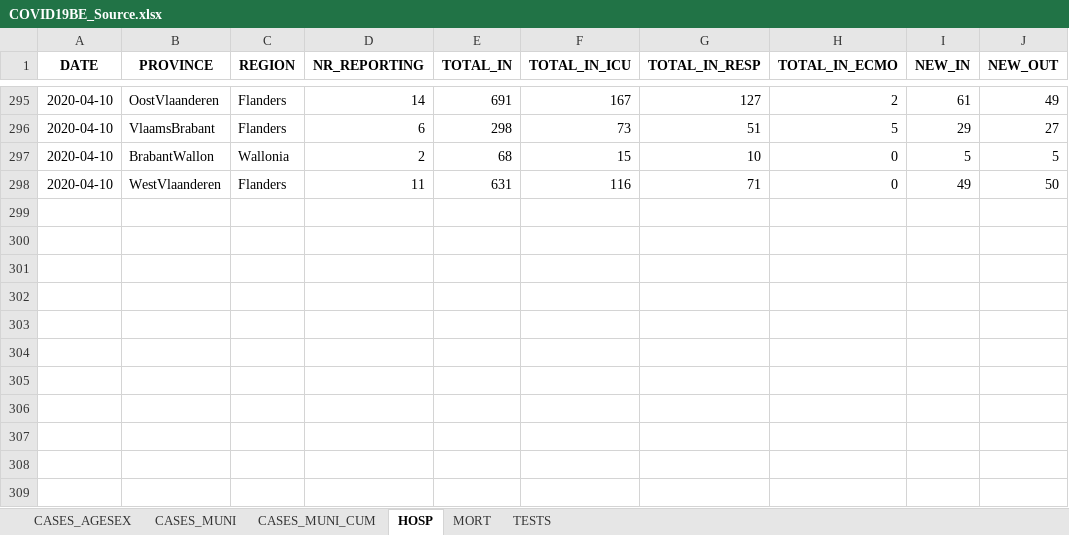
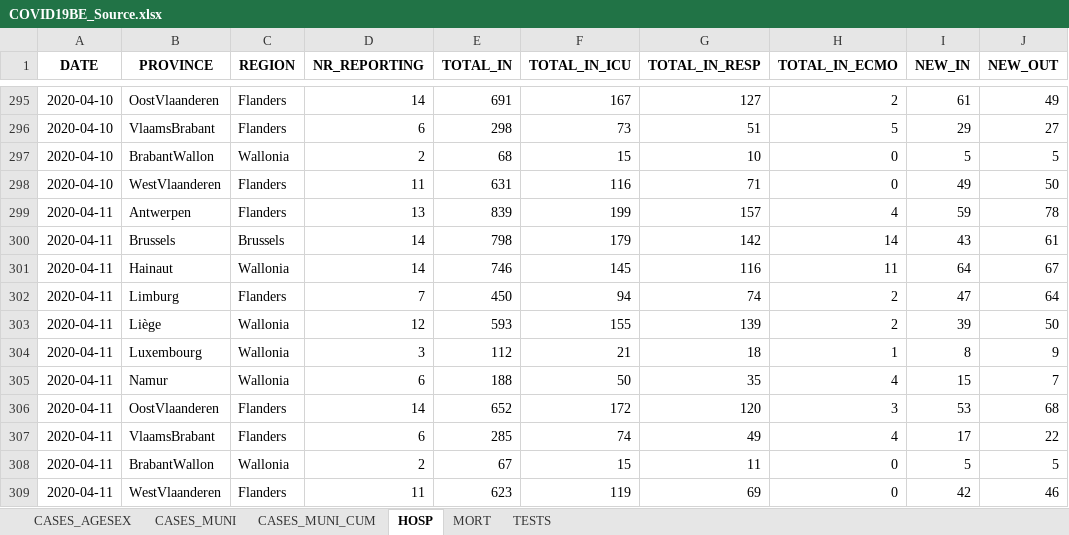
Before and after one commit to Phrytes/COVID19_Sciensano_Belgium, an Excel workbook: Raw/COVID19BE_Source.xlsx, sheet HOSP, drawn as a sheet; only a part is shown, gaps mark what is left out; values as stored, in another font and other column widths than the file's, no borders; the diff names each change by its address in the sheet, - before the commit and + after, or states it on an @@ line.

```diff
--- a/Raw/COVID19BE_Source.xlsx (sheet HOSP)
+++ b/Raw/COVID19BE_Source.xlsx (sheet HOSP)
+row 299: 2020-04-11 | Antwerpen | Flanders | 13 | 839 | 199 | 157 | 4 | 59 | 78
+row 300: 2020-04-11 | Brussels | Brussels | 14 | 798 | 179 | 142 | 14 | 43 | 61
+row 301: 2020-04-11 | Hainaut | Wallonia | 14 | 746 | 145 | 116 | 11 | 64 | 67
+row 302: 2020-04-11 | Limburg | Flanders | 7 | 450 | 94 | 74 | 2 | 47 | 64
+row 303: 2020-04-11 | Liège | Wallonia | 12 | 593 | 155 | 139 | 2 | 39 | 50
+row 304: 2020-04-11 | Luxembourg | Wallonia | 3 | 112 | 21 | 18 | 1 | 8 | 9
+row 305: 2020-04-11 | Namur | Wallonia | 6 | 188 | 50 | 35 | 4 | 15 | 7
+row 306: 2020-04-11 | OostVlaanderen | Flanders | 14 | 652 | 172 | 120 | 3 | 53 | 68
+row 307: 2020-04-11 | VlaamsBrabant | Flanders | 6 | 285 | 74 | 49 | 4 | 17 | 22
+row 308: 2020-04-11 | BrabantWallon | Wallonia | 2 | 67 | 15 | 11 | 0 | 5 | 5
+row 309: 2020-04-11 | WestVlaanderen | Flanders | 11 | 623 | 119 | 69 | 0 | 42 | 46
```
Also changed, not shown: sheet CASES_MUNI, sheet CASES_AGESEX, sheet CASES_MUNI_CUM, sheet MORT, sheet TESTS.
